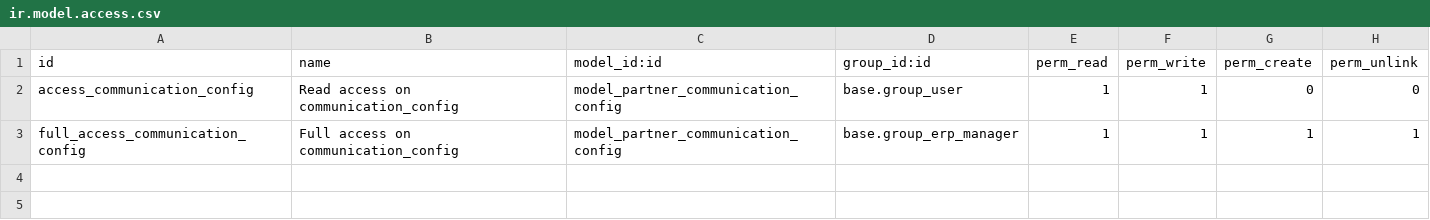
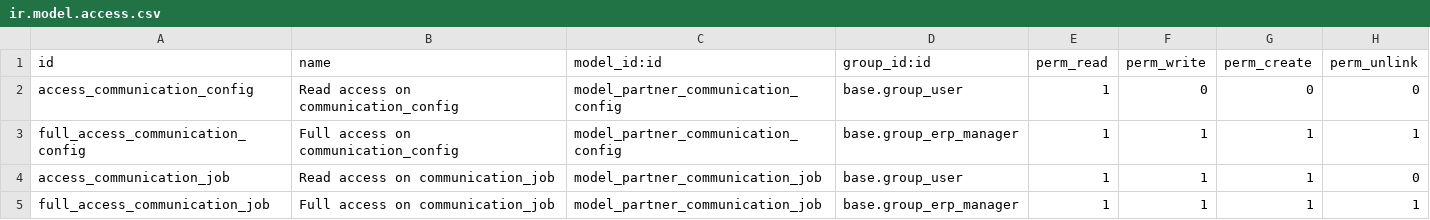
Before and after one commit to CompassionCH/compassion-modules, a CSV file: partner_communication/security/ir.model.access.csv, drawn as a sheet.

Commit message:
CO-252 Add jobs for printing/sending e-mails to partners
- TODO Print is not implemented
- TODO Add context menu to generate job from objects
  like is possible for e-mails

```diff
--- a/partner_communication/security/ir.model.access.csv
+++ b/partner_communication/security/ir.model.access.csv
@@ -1,3 +1,5 @@
 id,name,model_id:id,group_id:id,perm_read,perm_write,perm_create,perm_unlink
-access_communication_config,Read access on communication_config,model_partner_communication_config,base.group_user,1,1,0,0
+access_communication_config,Read access on communication_config,model_partner_communication_config,base.group_user,1,0,0,0
 full_access_communication_config,Full access on communication_config,model_partner_communication_config,base.group_erp_manager,1,1,1,1
+access_communication_job,Read access on communication_job,model_partner_communication_job,base.group_user,1,1,1,0
+full_access_communication_job,Full access on communication_job,model_partner_communication_job,base.group_erp_manager,1,1,1,1
```
Also changed, not shown: 8 other files.
